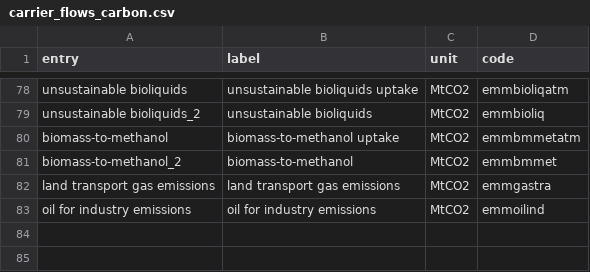
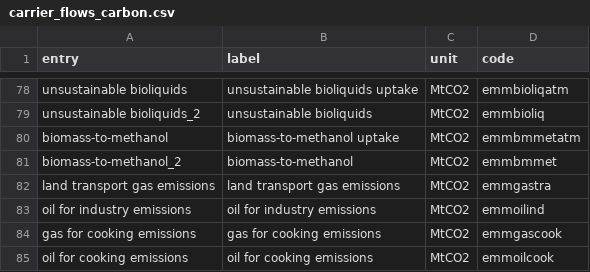
Before and after one commit to Julien2000info/Climact-Pypsa2HTML, a CSV file: src/pypsa2html/data/carrier_flows_carbon.csv, drawn as a sheet; only a part is shown, gaps mark what is left out.

```diff
--- a/src/pypsa2html/data/carrier_flows_carbon.csv
+++ b/src/pypsa2html/data/carrier_flows_carbon.csv
@@ -83 +83,3 @@ land transport gas emissions,land transport gas emissions,MtCO2,emmgastra
 oil for industry emissions,oil for industry emissions,MtCO2,emmoilind
+gas for cooking emissions,gas for cooking emissions,MtCO2,emmgascook
+oil for cooking emissions,oil for cooking emissions,MtCO2,emmoilcook
```
Also changed, not shown: src/pypsa2html/data/carrier_flows_energy.csv, src/pypsa2html/data/processes_carbon.csv, 5 other files.
